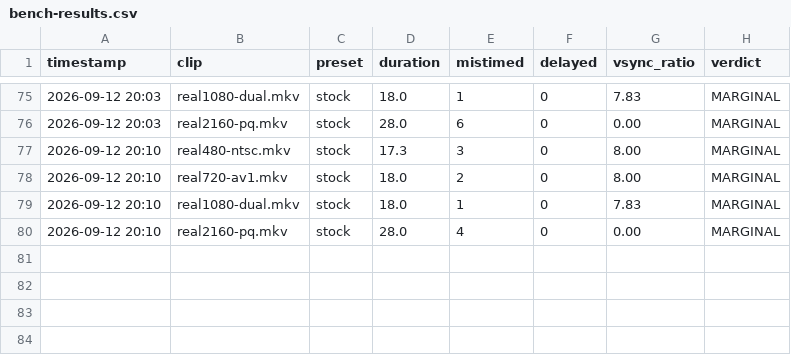
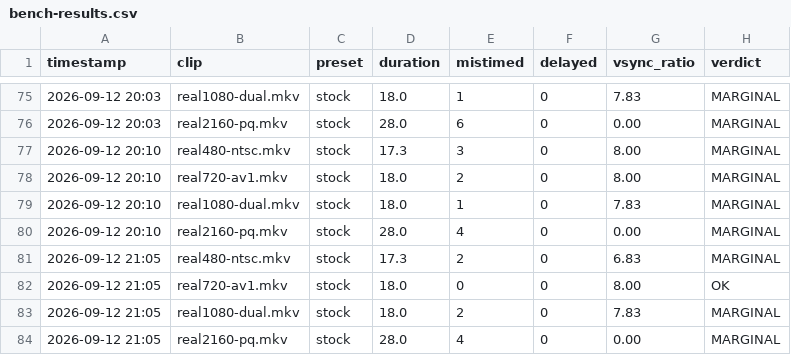
Before and after one commit to AnxoSilvaSixto/mpv-config-tests, a CSV file: bench/bench-results.csv, drawn as a sheet; only a part is shown, gaps mark what is left out; the diff names each change by its address in the sheet, - before the commit and + after, or states it on an @@ line.

```diff
--- a/bench/bench-results.csv
+++ b/bench/bench-results.csv
+row 81: 2026-09-12 21:05 | real480-ntsc.mkv | stock | 17.3 | 2 | 0 | 6.83 | MARGINAL
+row 82: 2026-09-12 21:05 | real720-av1.mkv | stock | 18.0 | 0 | 0 | 8.00 | OK
+row 83: 2026-09-12 21:05 | real1080-dual.mkv | stock | 18.0 | 2 | 0 | 7.83 | MARGINAL
+row 84: 2026-09-12 21:05 | real2160-pq.mkv | stock | 28.0 | 4 | 0 | 0.00 | MARGINAL
```
Also changed, not shown: 2 other files.
